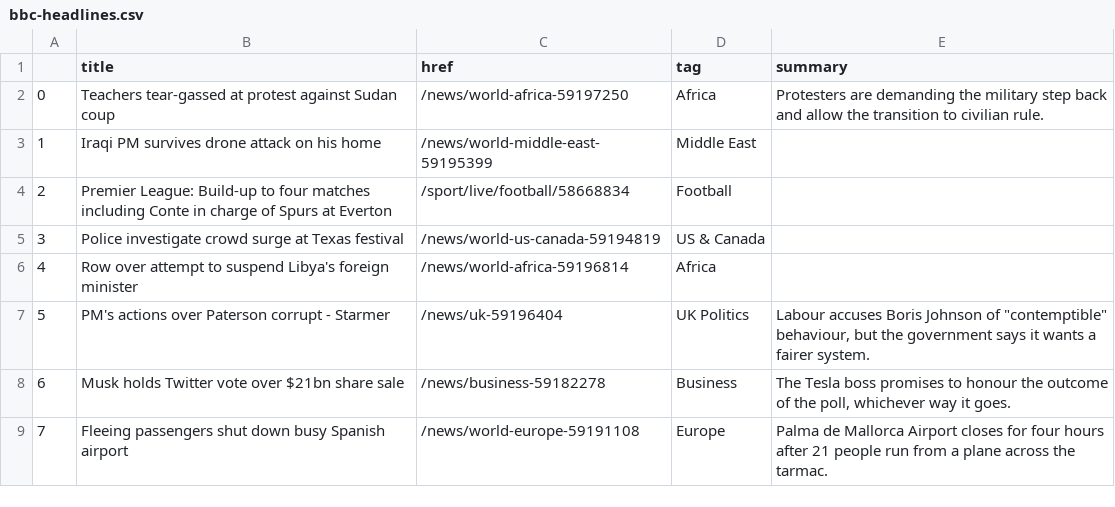
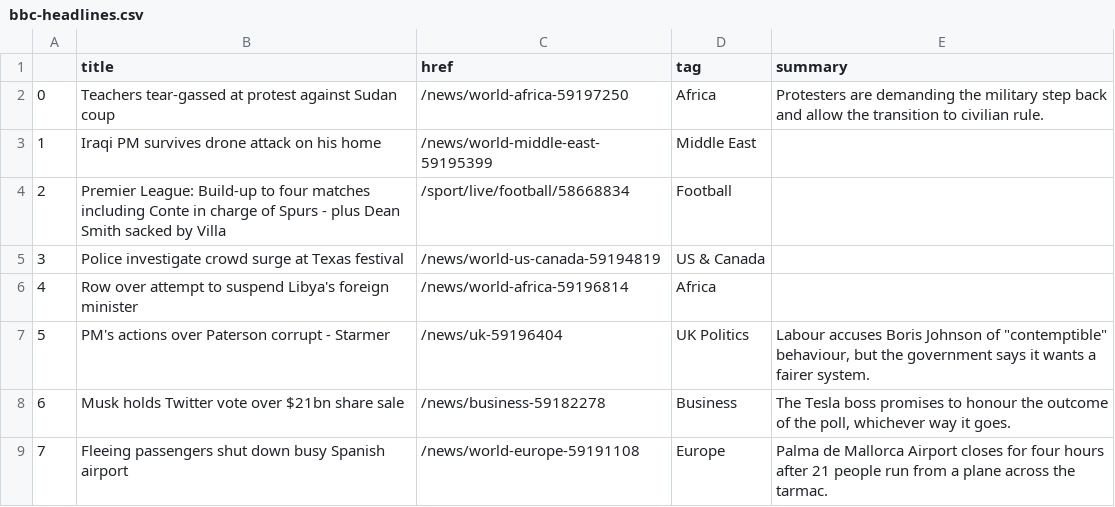
Before and after one commit to joaquin-rosado/automatic-scraper, a CSV file: bbc-headlines.csv, drawn as a sheet; only a part is shown.

```diff
--- a/bbc-headlines.csv
+++ b/bbc-headlines.csv
@@ -3,3 +3,3 @@
 1,Iraqi PM survives drone attack on his home,/news/world-middle-east-59195399,Middle East,
-2,Premier League: Build-up to four matches including Conte in charge of Spurs at Everton,/sport/live/football/58668834,Football,
+2,Premier League: Build-up to four matches including Conte in charge of Spurs - plus Dean Smith sacked by Villa,/sport/live/football/58668834,Football,
 3,Police investigate crowd surge at Texas festival,/news/world-us-canada-59194819,US & Canada,
```
